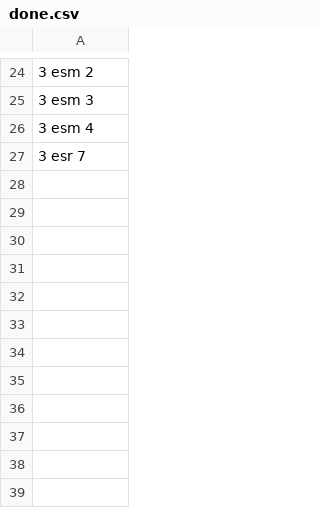
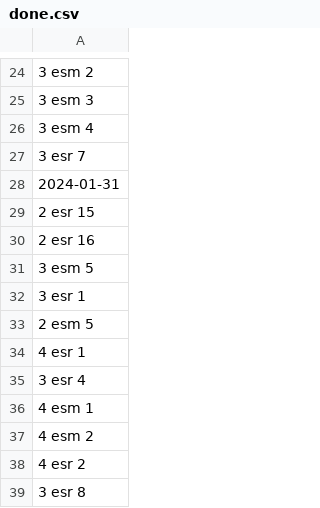
Before and after one commit to michelelaig/eserc_fisic, a CSV file: done.csv, drawn as a sheet; only a part is shown, gaps mark what is left out.

Commit message:
modified:   done.csv 	modified:   es.json 	modified:   gen.py

```diff
--- a/done.csv
+++ b/done.csv
@@ -27 +27,13 @@
 3 esr 7
+2024-01-31
+2 esr 15
+2 esr 16
+3 esm 5
+3 esr 1
+2 esm 5
+4 esr 1
+3 esr 4
+4 esm 1
+4 esm 2
+4 esr 2
+3 esr 8
```
Also changed, not shown: 2 other files.
